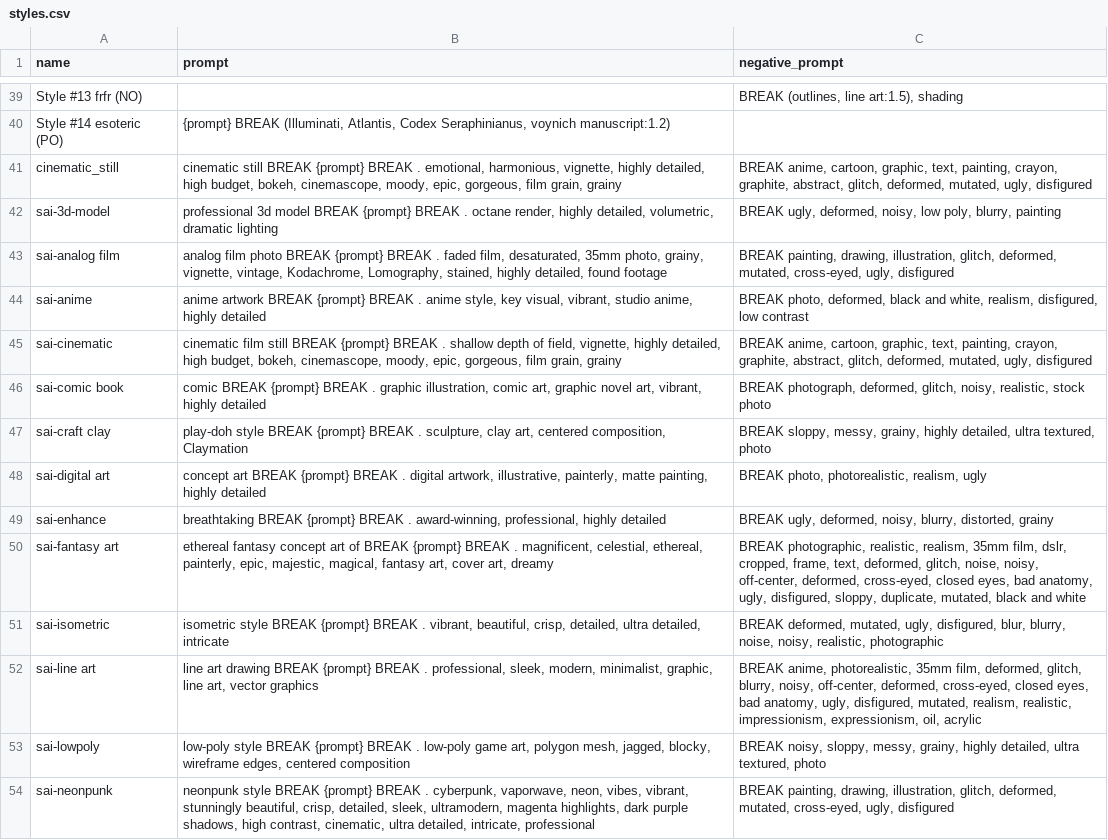
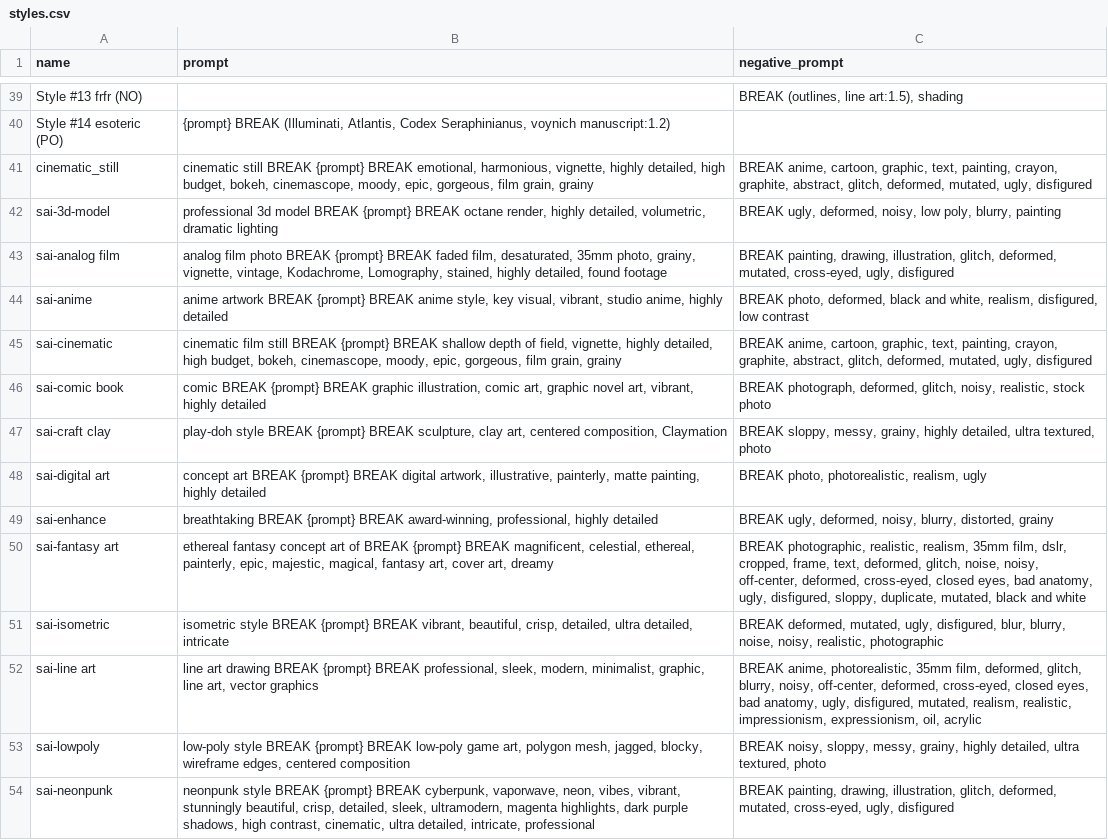
Before and after one commit to SteveGilham/stevegilham.github.io, a CSV file: assets/styles.csv, drawn as a sheet; only a part is shown, gaps mark what is left out; the diff covers the shown part only; the diff names each change by its address in the sheet, - before the commit and + after, or states it on an @@ line.

Commit message:
Fix typos and repunctuate

```diff
--- a/assets/styles.csv
+++ b/assets/styles.csv
-B41 (prompt): …{prompt} BREAK . emotional, harmonious,…
+B41 (prompt): …{prompt} BREAK emotional, harmonious,…
-B42 (prompt): …{prompt} BREAK . octane render,…
+B42 (prompt): …{prompt} BREAK octane render,…
-B43 (prompt): …{prompt} BREAK . faded film,…
+B43 (prompt): …{prompt} BREAK faded film,…
-B44 (prompt): …{prompt} BREAK . anime style,…
+B44 (prompt): …{prompt} BREAK anime style,…
-B45 (prompt): …{prompt} BREAK . shallow depth…
+B45 (prompt): …{prompt} BREAK shallow depth…
-B46 (prompt): …{prompt} BREAK . graphic illustration,…
+B46 (prompt): …{prompt} BREAK graphic illustration,…
-B47 (prompt): …{prompt} BREAK . sculpture, clay…
+B47 (prompt): …{prompt} BREAK sculpture, clay…
-B48 (prompt): …{prompt} BREAK . digital artwork,…
+B48 (prompt): …{prompt} BREAK digital artwork,…
-B49 (prompt): …{prompt} BREAK . award-winning, professional,…
+B49 (prompt): …{prompt} BREAK award-winning, professional,…
-B50 (prompt): …{prompt} BREAK . magnificent, celestial,…
+B50 (prompt): …{prompt} BREAK magnificent, celestial,…
-B51 (prompt): …{prompt} BREAK . vibrant, beautiful,…
+B51 (prompt): …{prompt} BREAK vibrant, beautiful,…
-B52 (prompt): …{prompt} BREAK . professional, sleek,…
+B52 (prompt): …{prompt} BREAK professional, sleek,…
-B53 (prompt): …{prompt} BREAK . low-poly game…
+B53 (prompt): …{prompt} BREAK low-poly game…
-B54 (prompt): …{prompt} BREAK . cyberpunk, vaporwave,…
+B54 (prompt): …{prompt} BREAK cyberpunk, vaporwave,…
```
Also changed, not shown: 94 edited cells elsewhere in this file.
